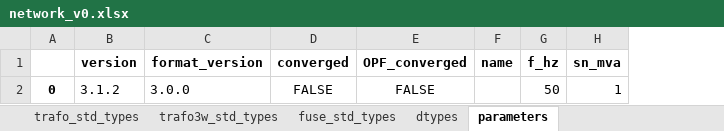
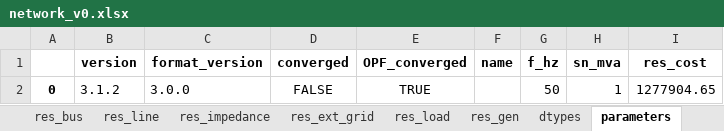
Before and after one commit to yemi02/dissertation, an Excel workbook: results/network_v0.xlsx, sheet parameters, drawn as a sheet; values as stored, in another font and other column widths than the file's, no borders; the diff names each change by its address in the sheet, - before the commit and + after, or states it on an @@ line.

```diff
--- a/results/network_v0.xlsx (sheet parameters)
+++ b/results/network_v0.xlsx (sheet parameters)
+sheet tab: res_bus
+sheet tab: res_line
+sheet tab: res_impedance
+sheet tab: res_ext_grid
+sheet tab: res_load
+sheet tab: res_gen
+column I (res_cost), row 2: 1277904.65
-E2 (OPF_converged): FALSE
+E2 (OPF_converged): TRUE
```
Also changed, not shown: sheet load, sheet line, sheet dtypes, sheet gen, sheet bus, sheet poly_cost, 1 more sheet, results/dc_opf_results.xlsx, 7 other files.
